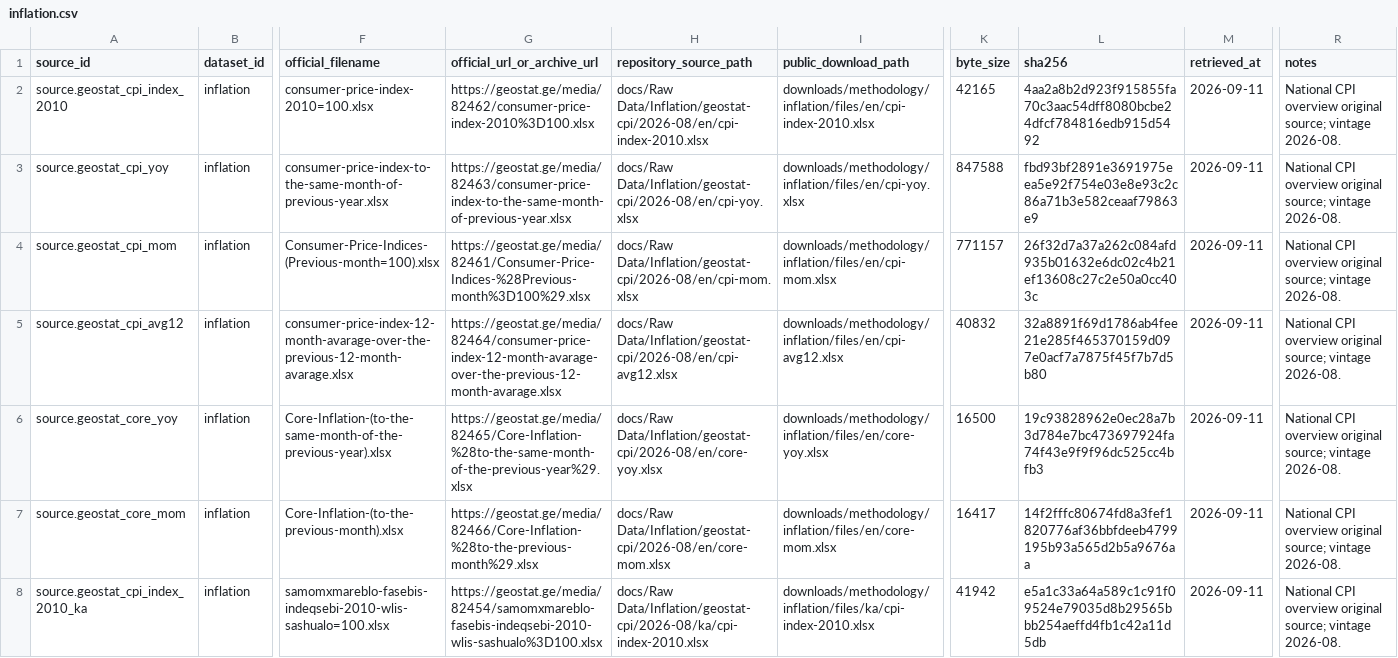
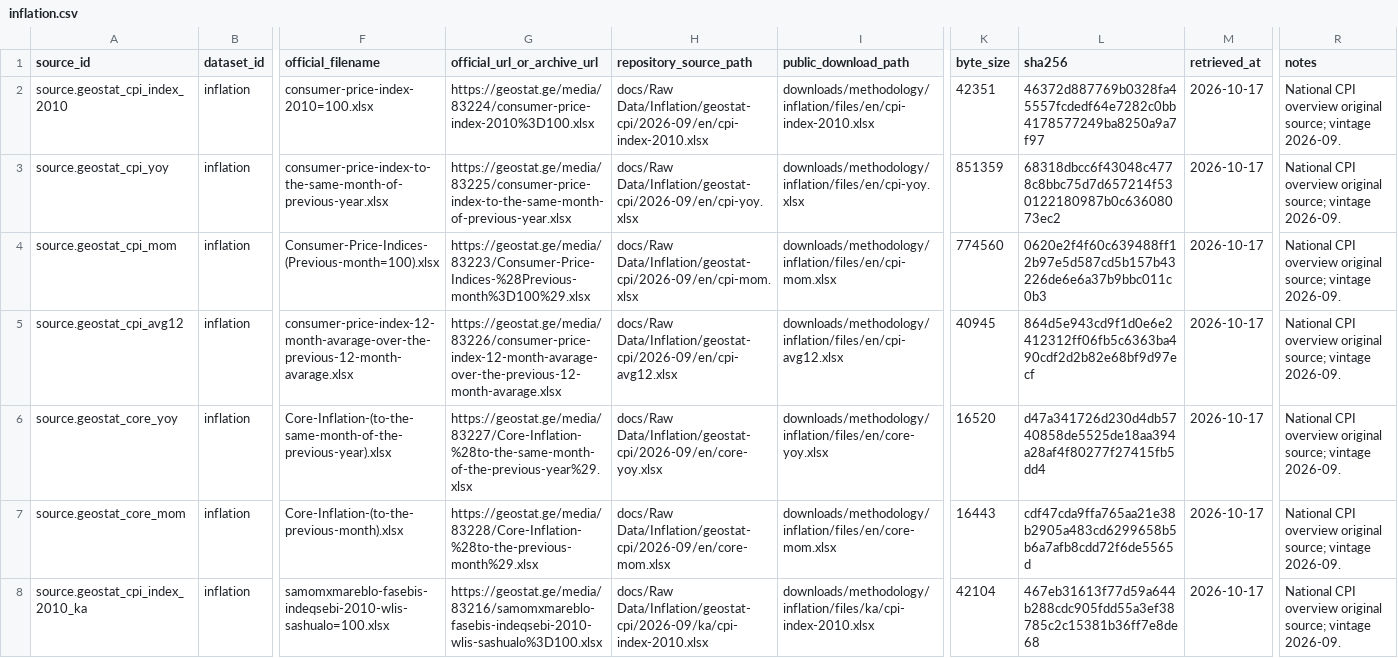
Before and after one commit to DuruMakh/geodata.ge, a CSV file: data/methodology/source-archives/inflation.csv, drawn as a sheet; only a part is shown, gaps mark what is left out; the diff covers the shown part only; the diff names each change by its address in the sheet, - before the commit and + after, or states it on an @@ line.

Commit message:
data(inflation): refresh reviewed CPI vintage

```diff
--- a/data/methodology/source-archives/inflation.csv
+++ b/data/methodology/source-archives/inflation.csv
-G2 (official_url_or_archive_url): https://geostat.ge/media/82462/consumer-price-index-2010%3D100.xlsx
+G2 (official_url_or_archive_url): https://geostat.ge/media/83224/consumer-price-index-2010%3D100.xlsx
-H2 (repository_source_path): docs/Raw Data/Inflation/geostat-cpi/2026-08/en/cpi-index-2010.xlsx
+H2 (repository_source_path): docs/Raw Data/Inflation/geostat-cpi/2026-09/en/cpi-index-2010.xlsx
-K2 (byte_size): 42165
+K2 (byte_size): 42351
-L2 (sha256): 4aa2a8b2d923f915855fa70c3aac54dff8080bcbe24dfcf784816edb915d5492
+L2 (sha256): 46372d887769b0328fa45557fcdedf64e7282c0bb4178577249ba8250a9a7f97
-M2:M8 (retrieved_at): 2026-09-11
+M2:M8 (retrieved_at): 2026-10-17
-R2:R8 (notes): …source; vintage 2026-08.
+R2:R8 (notes): …source; vintage 2026-09.
-G3 (official_url_or_archive_url): https://geostat.ge/media/82463/consumer-price-index-to-the-same-month-of-previous-year.xlsx
+G3 (official_url_or_archive_url): https://geostat.ge/media/83225/consumer-price-index-to-the-same-month-of-previous-year.xlsx
-H3 (repository_source_path): docs/Raw Data/Inflation/geostat-cpi/2026-08/en/cpi-yoy.xlsx
+H3 (repository_source_path): docs/Raw Data/Inflation/geostat-cpi/2026-09/en/cpi-yoy.xlsx
-K3 (byte_size): 847588
+K3 (byte_size): 851359
-L3 (sha256): fbd93bf2891e3691975eea5e92f754e03e8e93c2c86a71b3e582ceaaf79863e9
+L3 (sha256): 68318dbcc6f43048c4778c8bbc75d7d657214f530122180987b0c63608073ec2
-G4 (official_url_or_archive_url): https://geostat.ge/media/82461/Consumer-Price-Indices-%28Previous-month%3D100%29.xlsx
+G4 (official_url_or_archive_url): https://geostat.ge/media/83223/Consumer-Price-Indices-%28Previous-month%3D100%29.xlsx
-H4 (repository_source_path): docs/Raw Data/Inflation/geostat-cpi/2026-08/en/cpi-mom.xlsx
+H4 (repository_source_path): docs/Raw Data/Inflation/geostat-cpi/2026-09/en/cpi-mom.xlsx
-K4 (byte_size): 771157
+K4 (byte_size): 774560
-L4 (sha256): 26f32d7a37a262c084afd935b01632e6dc02c4b21ef13608c27c2e50a0cc403c
+L4 (sha256): 0620e2f4f60c639488ff12b97e5d587cd5b157b43226de6e6a37b9bbc011c0b3
-G5 (official_url_or_archive_url): https://geostat.ge/media/82464/consumer-price-index-12-month-avarage-over-the-previous-12-month-avarage.xlsx
+G5 (official_url_or_archive_url): https://geostat.ge/media/83226/consumer-price-index-12-month-avarage-over-the-previous-12-month-avarage.xlsx
-H5 (repository_source_path): docs/Raw Data/Inflation/geostat-cpi/2026-08/en/cpi-avg12.xlsx
+H5 (repository_source_path): docs/Raw Data/Inflation/geostat-cpi/2026-09/en/cpi-avg12.xlsx
-K5 (byte_size): 40832
+K5 (byte_size): 40945
-L5 (sha256): 32a8891f69d1786ab4fee21e285f465370159d097e0acf7a7875f45f7b7d5b80
+L5 (sha256): 864d5e943cd9f1d0e6e2412312ff06fb5c6363ba490cdf2d2b82e68bf9d97ecf
-G6 (official_url_or_archive_url): https://geostat.ge/media/82465/Core-Inflation-%28to-the-same-month-of-the-previous-year%29.xlsx
+G6 (official_url_or_archive_url): https://geostat.ge/media/83227/Core-Inflation-%28to-the-same-month-of-the-previous-year%29.xlsx
-H6 (repository_source_path): docs/Raw Data/Inflation/geostat-cpi/2026-08/en/core-yoy.xlsx
+H6 (repository_source_path): docs/Raw Data/Inflation/geostat-cpi/2026-09/en/core-yoy.xlsx
-K6 (byte_size): 16500
+K6 (byte_size): 16520
-L6 (sha256): 19c93828962e0ec28a7b3d784e7bc473697924fa74f43e9f9f96dc525cc4bfb3
+L6 (sha256): d47a341726d230d4db5740858de5525de18aa394a28af4f80277f27415fb5dd4
-G7 (official_url_or_archive_url): https://geostat.ge/media/82466/Core-Inflation-%28to-the-previous-month%29.xlsx
+G7 (official_url_or_archive_url): https://geostat.ge/media/83228/Core-Inflation-%28to-the-previous-month%29.xlsx
-H7 (repository_source_path): docs/Raw Data/Inflation/geostat-cpi/2026-08/en/core-mom.xlsx
+H7 (repository_source_path): docs/Raw Data/Inflation/geostat-cpi/2026-09/en/core-mom.xlsx
-K7 (byte_size): 16417
+K7 (byte_size): 16443
-L7 (sha256): 14f2fffc80674fd8a3fef1820776af36bbfdeeb4799195b93a565d2b5a9676aa
+L7 (sha256): cdf47cda9ffa765aa21e38b2905a483cd6299658b5b6a7afb8cdd72f6de5565d
-G8 (official_url_or_archive_url): https://geostat.ge/media/82454/samomxmareblo-fasebis-indeqsebi-2010-wlis-sashualo%3D100.xlsx
+G8 (official_url_or_archive_url): https://geostat.ge/media/83216/samomxmareblo-fasebis-indeqsebi-2010-wlis-sashualo%3D100.xlsx
-H8 (repository_source_path): docs/Raw Data/Inflation/geostat-cpi/2026-08/ka/cpi-index-2010.xlsx
+H8 (repository_source_path): docs/Raw Data/Inflation/geostat-cpi/2026-09/ka/cpi-index-2010.xlsx
-K8 (byte_size): 41942
+K8 (byte_size): 42104
-L8 (sha256): e5a1c33a64a589c1c91f09524e79035d8b29565bbb254aeffd4fb1c42a11d5db
+L8 (sha256): 467eb31613f77d59a644b288cdc905fdd55a3ef38785c2c15381b36ff7e8de68
```
Also changed, not shown: 30 edited cells elsewhere in this file, data/imports/cpi-national-monthly.csv, data/sources/source-documents.csv, 40 other files.
